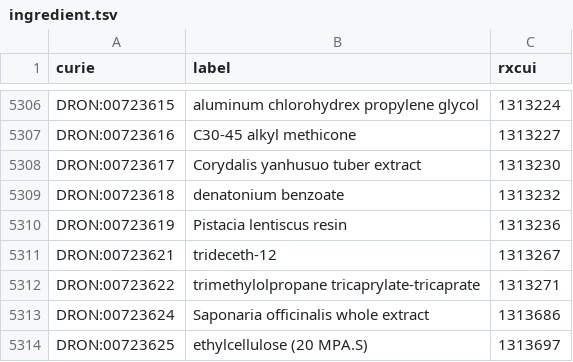
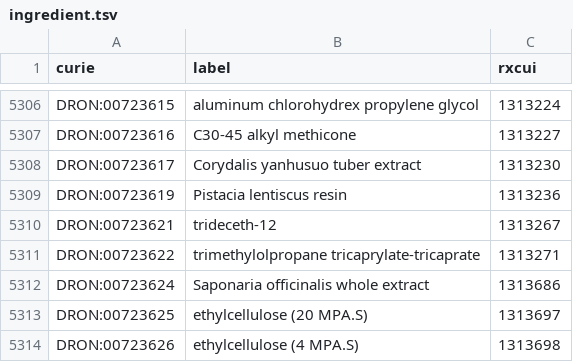
Before and after one commit to mcwdsi/dron, a TSV file: src/templates/ingredient.tsv, drawn as a sheet; only a part is shown, gaps mark what is left out; the shorter side is filled out with more unchanged rows; the diff names each change by its address in the sheet, - before the commit and + after, or states it on an @@ line.

```diff
--- a/src/templates/ingredient.tsv
+++ b/src/templates/ingredient.tsv
-row 5309: DRON:00723618 | denatonium benzoate | 1313232
```
Also changed, not shown: src/templates/obsolete.tsv, 1 other file.
